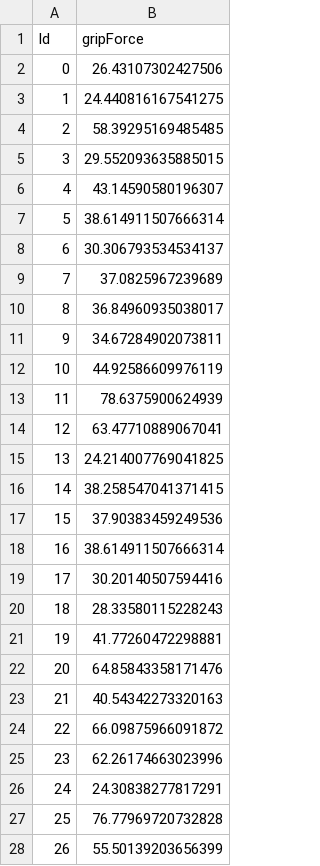
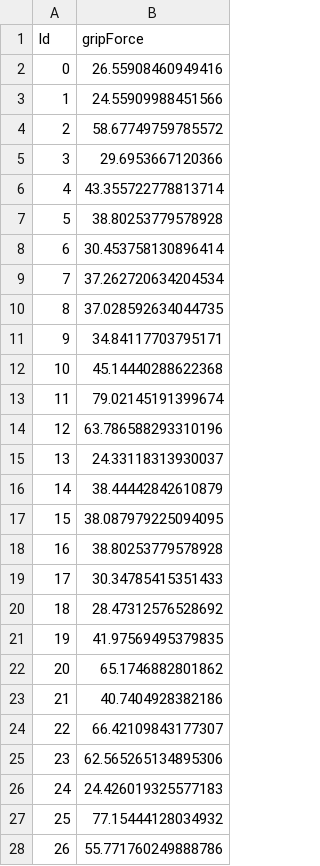
Before and after one commit to liuutin9/Introduction_to_Machine_Learning, a CSV file: Lab1/lab1_basic.csv, drawn as a sheet; only a part is shown; the diff covers the shown part only.

```diff
--- a/Lab1/lab1_basic.csv
+++ b/Lab1/lab1_basic.csv
@@ -1,28 +1,28 @@
 Id,gripForce
-0,26.43107302427506
-1,24.440816167541275
-2,58.39295169485485
-3,29.552093635885015
-4,43.14590580196307
-5,38.614911507666314
-6,30.306793534534137
-7,37.0825967239689
-8,36.84960935038017
-9,34.67284902073811
-10,44.92586609976119
-11,78.6375900624939
-12,63.47710889067041
-13,24.214007769041825
-14,38.258547041371415
-15,37.90383459249536
-16,38.614911507666314
-17,30.20140507594416
-18,28.33580115228243
-19,41.77260472298881
-20,64.85843358171476
-21,40.54342273320163
-22,66.09875966091872
-23,62.26174663023996
-24,24.30838277817291
-25,76.77969720732828
-26,55.50139203656399
+0,26.55908460949416
+1,24.55909988451566
+2,58.67749759785572
+3,29.6953667120366
+4,43.355722778813714
+5,38.80253779578928
+6,30.453758130896414
+7,37.262720634204534
+8,37.028592634044735
+9,34.84117703795171
+10,45.14440288622368
+11,79.02145191399674
+12,63.786588293310196
+13,24.33118313930037
+14,38.44442842610879
+15,38.087979225094095
+16,38.80253779578928
+17,30.34785415351433
+18,28.47312576528692
+19,41.97569495379835
+20,65.1746882801862
+21,40.7404928382186
+22,66.42109843177307
+23,62.565265134895306
+24,24.426019325577183
+25,77.15444128034932
+26,55.771760249888786
```
Also changed, not shown: 73 edited cells elsewhere in this file, 1 other file.
